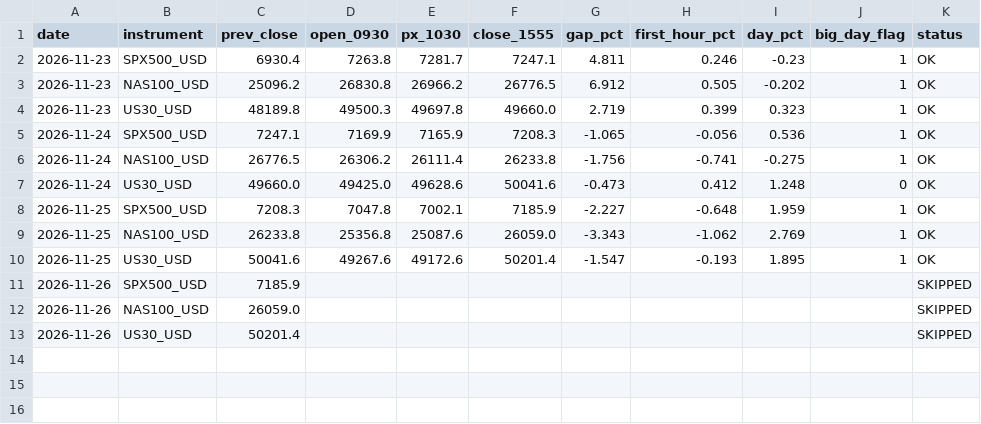
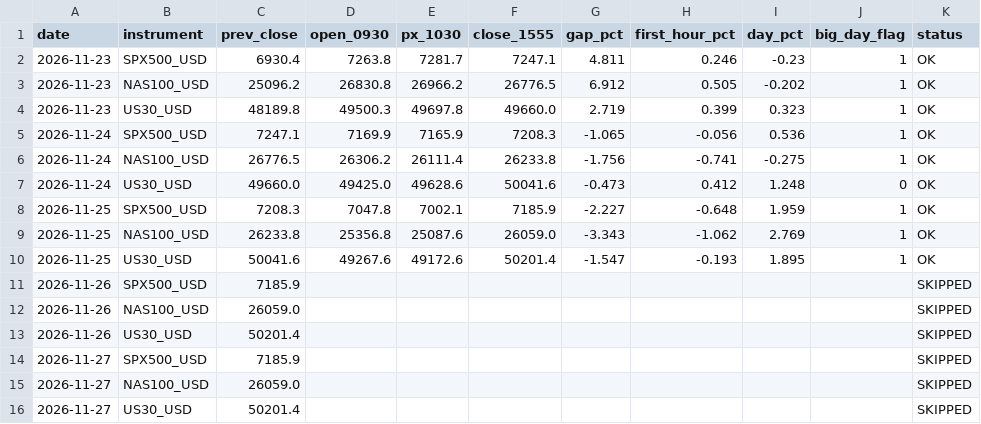
Before and after one commit to joemoney888/index, a CSV file: forward/daily_context.csv, drawn as a sheet.

Commit message:
forward shadow 2026-11-27T23:30:09Z

```diff
--- a/forward/daily_context.csv
+++ b/forward/daily_context.csv
@@ -13 +13,4 @@ date,instrument,prev_close,open_0930,px_1030,close_1555,gap_pct,first_hour_pct,d
 2026-11-26,US30_USD,50201.4,,,,,,,,SKIPPED
+2026-11-27,SPX500_USD,7185.9,,,,,,,,SKIPPED
+2026-11-27,NAS100_USD,26059.0,,,,,,,,SKIPPED
+2026-11-27,US30_USD,50201.4,,,,,,,,SKIPPED
```
Also changed, not shown: 2 other files.
